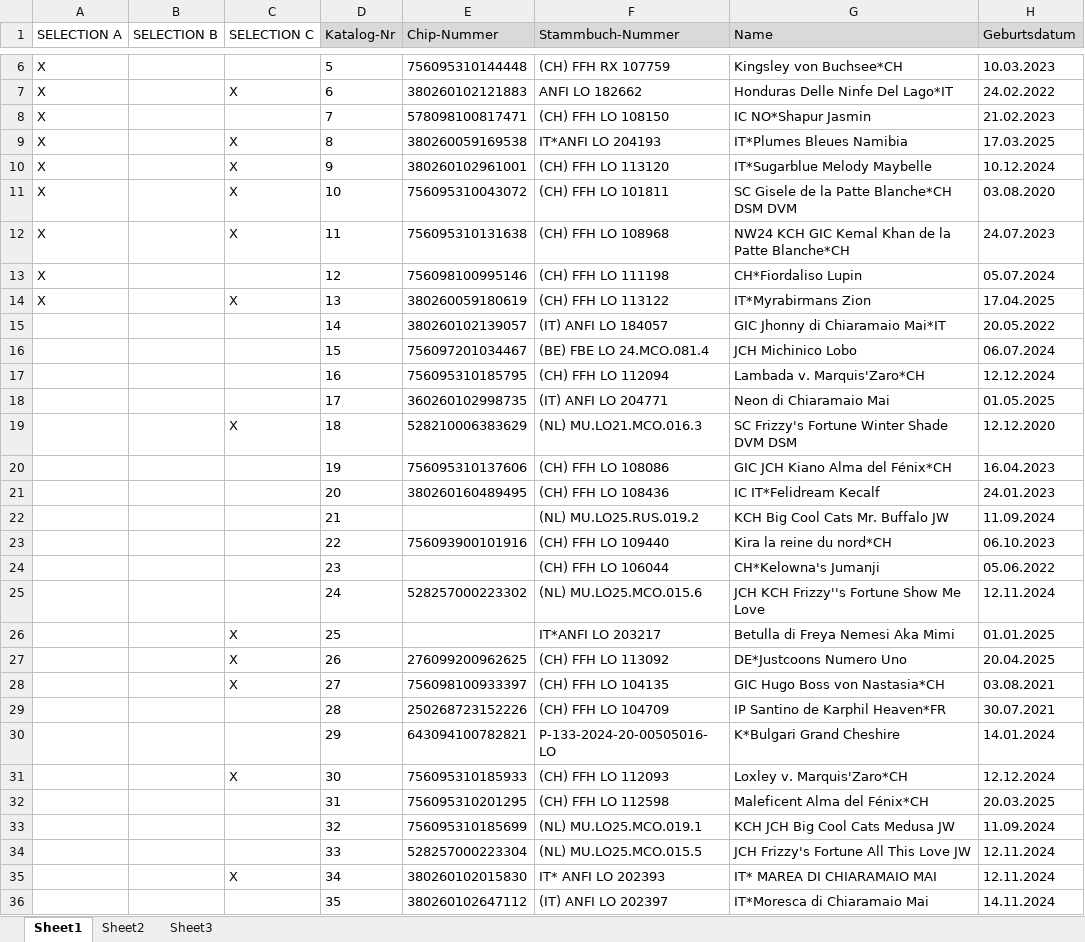
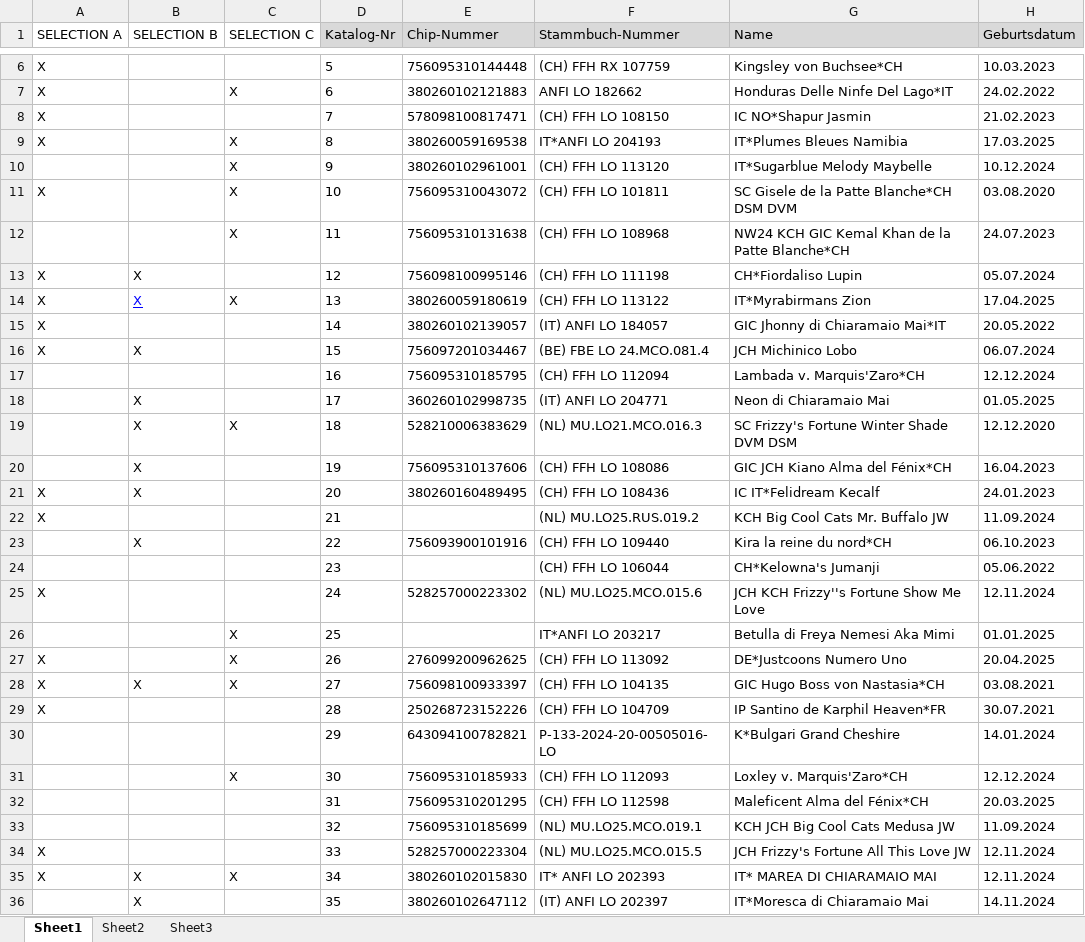
Before and after one commit to kecb-2026/KECB2027, an Excel workbook: 2027.xlsx, sheet Sheet1, drawn as a sheet; only a part is shown, gaps mark what is left out; values as stored, in another font and other column widths than the file's, no borders; the diff covers the shown part only; the diff names each change by its address in the sheet, - before the commit and + after, or states it on an @@ line.

Commit message:
Add files via upload

```diff
--- a/2027.xlsx (sheet Sheet1)
+++ b/2027.xlsx (sheet Sheet1)
-A10 (SELECTION A): X
+A10 (SELECTION A): (empty)
-A12 (SELECTION A): X
+A12 (SELECTION A): (empty)
-B13:B14 (SELECTION B): (empty)
+B13:B14 (SELECTION B): X
-A15:A16 (SELECTION A): (empty)
+A15:A16 (SELECTION A): X
-B16 (SELECTION B): (empty)
+B16 (SELECTION B): X
-B18:B21 (SELECTION B): (empty)
+B18:B21 (SELECTION B): X
-A21:A22 (SELECTION A): (empty)
+A21:A22 (SELECTION A): X
-B23 (SELECTION B): (empty)
+B23 (SELECTION B): X
-A25 (SELECTION A): (empty)
+A25 (SELECTION A): X
-A27:A29 (SELECTION A): (empty)
+A27:A29 (SELECTION A): X
-B28 (SELECTION B): (empty)
+B28 (SELECTION B): X
-A34:A35 (SELECTION A): (empty)
+A34:A35 (SELECTION A): X
-B35:B36 (SELECTION B): (empty)
+B35:B36 (SELECTION B): X
```
Also changed, not shown: 118 edited cells elsewhere in this sheet.
